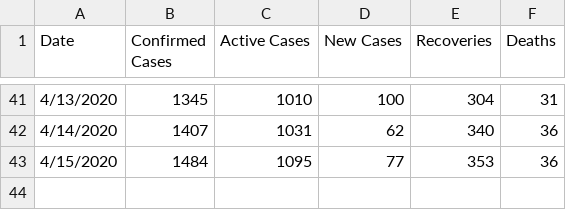
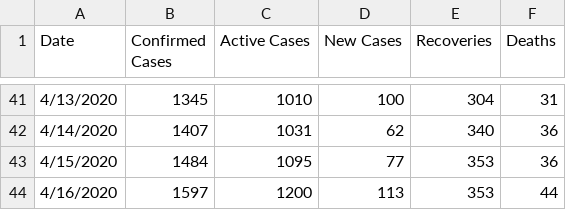
Before and after one commit to x41x4a/nm-covid, a CSV file: nm-covid19.csv, drawn as a sheet; only a part is shown, gaps mark what is left out; the diff names each change by its address in the sheet, - before the commit and + after, or states it on an @@ line.

Commit message:
Add files via upload
Updated with April 16 data.

```diff
--- a/nm-covid19.csv
+++ b/nm-covid19.csv
+row 44: 4/16/2020 | 1597 | 1200 | 113 | 353 | 44
```
Also changed, not shown: 1 other file.
